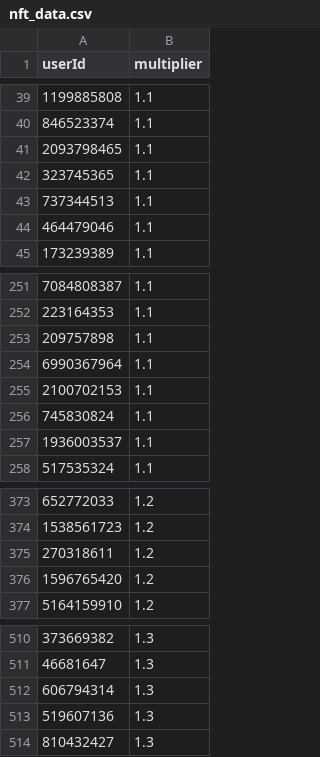
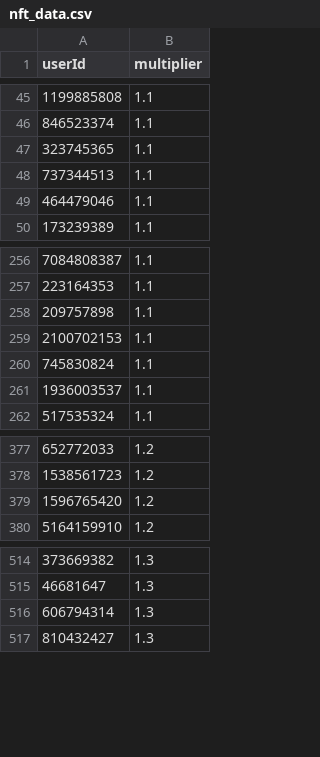
Before and after one commit to a-bormotov/tg_pixel, a CSV file: nft_data.csv, drawn as a sheet; only a part is shown, gaps mark what is left out; removed rows and columns are numbered as before the commit, all else as after; the diff covers the shown part only; the diff names each change by its address in the sheet, - before the commit and + after, or states it on an @@ line.

```diff
--- a/nft_data.csv
+++ b/nft_data.csv
-row 41: 2093798465 | 1.1
-row 254: 6990367964 | 1.1
-row 375: 270318611 | 1.2
-row 513: 519607136 | 1.3
```
Also changed, not shown: 9 added rows, 2 removed rows and 1 edited cell elsewhere in this file.
